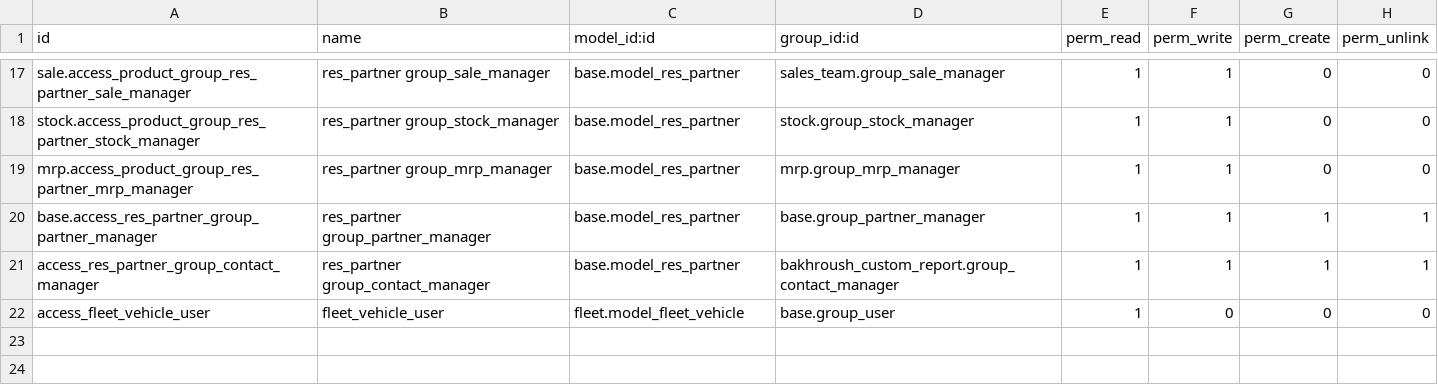
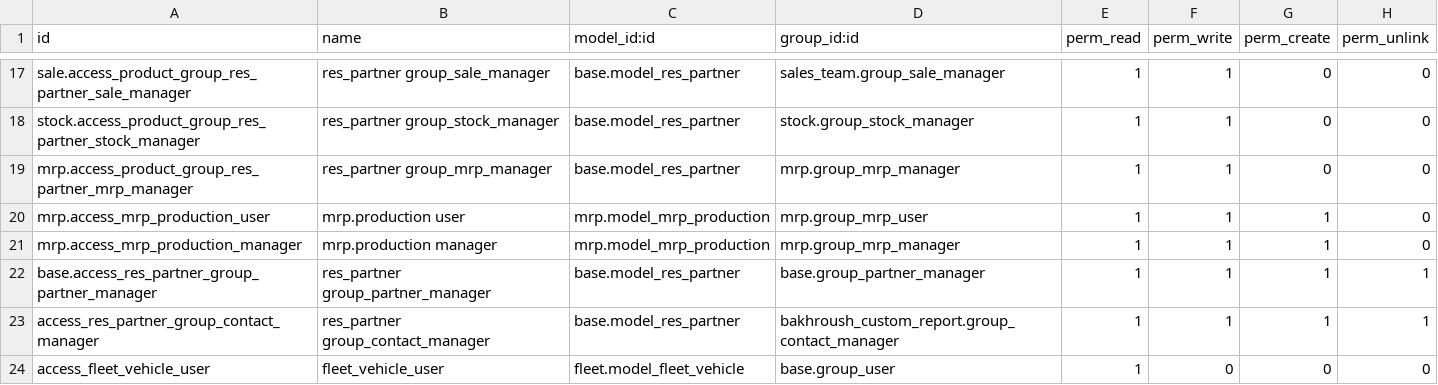
Before and after one commit to BAKHROUSHPOS/Bakhroush-Com, a CSV file: bakhroush_custom_report/security/ir.model.access.csv, drawn as a sheet; only a part is shown, gaps mark what is left out; the diff names each change by its address in the sheet, - before the commit and + after, or states it on an @@ line.

```diff
--- a/bakhroush_custom_report/security/ir.model.access.csv
+++ b/bakhroush_custom_report/security/ir.model.access.csv
+row 20: mrp.access_mrp_production_user | mrp.production user | mrp.model_mrp_production | mrp.group_mrp_user | 1 | 1 | 1 | 0
+row 21: mrp.access_mrp_production_manager | mrp.production manager | mrp.model_mrp_production | mrp.group_mrp_manager | 1 | 1 | 1 | 0
```
Also changed, not shown: 3 other files.
